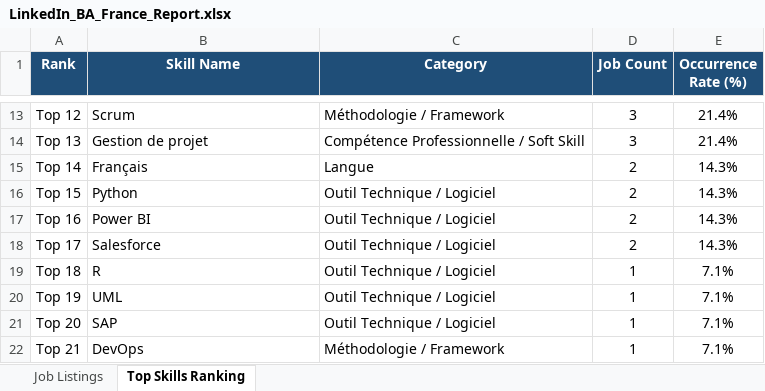
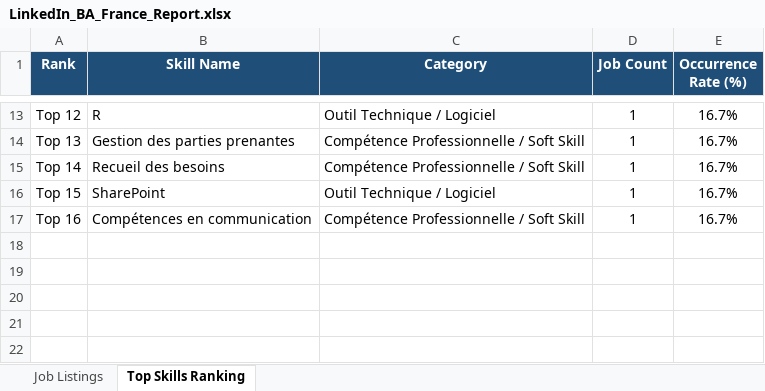
Before and after one commit to VinhTung1410/ai-agent-playwright, an Excel workbook: output/LinkedIn_BA_France_Report.xlsx, sheet Top Skills Ranking, drawn as a sheet; only a part is shown, gaps mark what is left out; values as stored, in another font and other column widths than the file's, no borders; the diff covers the shown part only; the diff names each change by its address in the sheet, - before the commit and + after, or states it on an @@ line.

```diff
--- a/output/LinkedIn_BA_France_Report.xlsx (sheet Top Skills Ranking)
+++ b/output/LinkedIn_BA_France_Report.xlsx (sheet Top Skills Ranking)
-B13 (Skill Name): Scrum
+B13 (Skill Name): R
-C13 (Category): Méthodologie / Framework
+C13 (Category): Outil Technique / Logiciel
-D13:D14 (Job Count): 3
+D13:D14 (Job Count): 1
-E13:E14 (Occurrence Rate (%)): 21.4%
+E13:E14 (Occurrence Rate (%)): 16.7%
-B14 (Skill Name): Gestion de projet
+B14 (Skill Name): Gestion des parties prenantes
-B15 (Skill Name): Français
+B15 (Skill Name): Recueil des besoins
-C15 (Category): Langue
+C15 (Category): Compétence Professionnelle / Soft Skill
-D15:D17 (Job Count): 2
+D15:D17 (Job Count): 1
-E15:E17 (Occurrence Rate (%)): 14.3%
+E15:E17 (Occurrence Rate (%)): 16.7%
-B16 (Skill Name): Python
+B16 (Skill Name): SharePoint
-B17 (Skill Name): Power BI
+B17 (Skill Name): Compétences en communication
-C17 (Category): Outil Technique / Logiciel
+C17 (Category): Compétence Professionnelle / Soft Skill
-row 18: Top 17 | Salesforce | Outil Technique / Logiciel | 2 | 14.3%
-row 19: Top 18 | R | Outil Technique / Logiciel | 1 | 7.1%
-row 20: Top 19 | UML | Outil Technique / Logiciel | 1 | 7.1%
-row 21: Top 20 | SAP | Outil Technique / Logiciel | 1 | 7.1%
-row 22: Top 21 | DevOps | Méthodologie / Framework | 1 | 7.1%
```
Also changed, not shown: 39 edited cells elsewhere in this sheet, sheet Job Listings, 3 other files.
